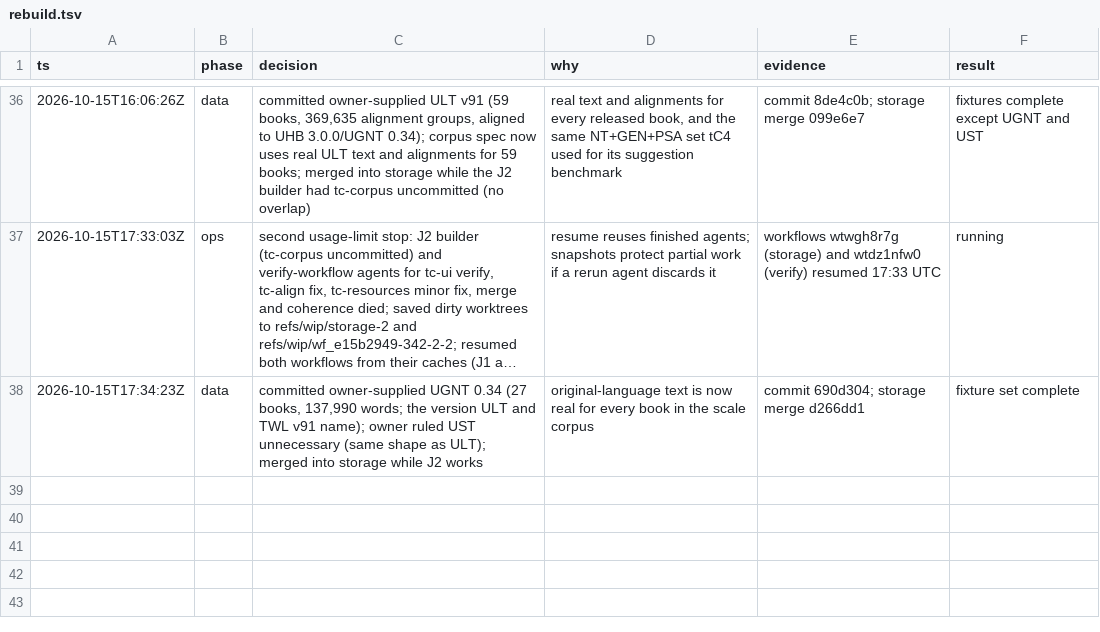
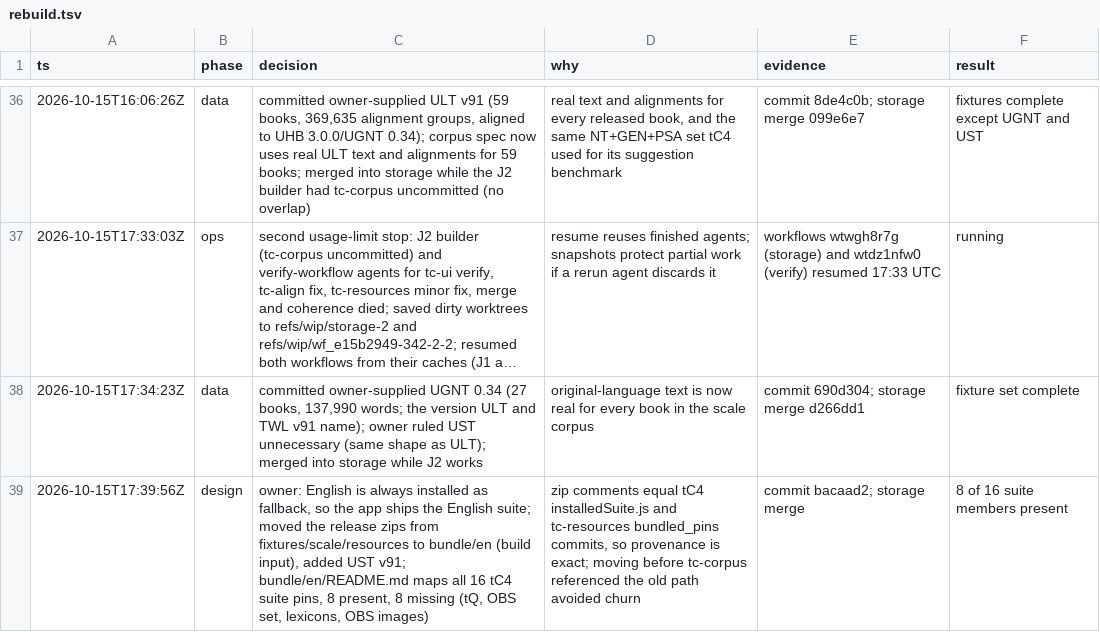
Before and after one commit to birchamp/tc-rst, a TSV file: .audit/rebuild.tsv, drawn as a sheet; only a part is shown, gaps mark what is left out; long unchanged cells end in ….

```diff
--- a/.audit/rebuild.tsv
+++ b/.audit/rebuild.tsv
@@ -38 +38,2 @@ ts	phase	decision	why	evidence	result
 2026-10-15T17:34:23Z	data	committed owner-supplied UGNT 0.34 (27 books, 137,990 words; the version ULT and TWL v91 name); owner ruled UST unnecessary (same shape as ULT); merged into storage while J2 works	original-language text is now real for every book in the scale corpus	commit 690d304; storage merge d266dd1	fixture set complete
+2026-10-15T17:39:56Z	design	owner: English is always installed as fallback, so the app ships the English suite; moved the release zips from fixtures/scale/resources to bundle/en (build input), added UST v91; bundle/en/README.md maps all 16 tC4 suite pins, 8 present, 8 missing (tQ, OBS set, lexicons, OBS images)	zip comments equal tC4 installedSuite.js and tc-resources bundled_pins commits, so provenance is exact; moving before tc-corpus referenced the old path avoided churn	commit bacaad2; storage merge	8 of 16 suite members present
```
